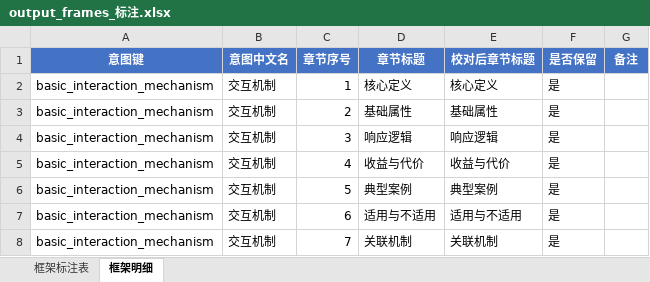
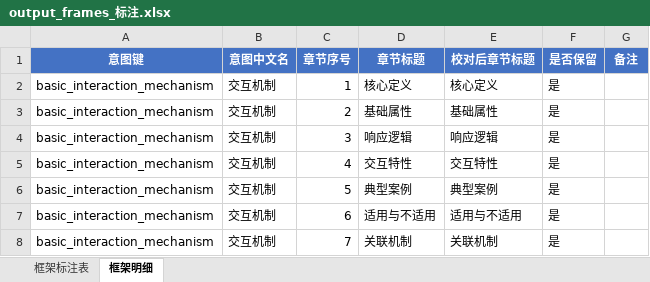
Before and after one commit to LoftyComet/Interact_agent, an Excel workbook: docs/output_frames_标注.xlsx, sheet 框架明细, drawn as a sheet; only a part is shown; values as stored, in another font and other column widths than the file's, no borders; the diff names each change by its address in the sheet, - before the commit and + after, or states it on an @@ line.

```diff
--- a/docs/output_frames_标注.xlsx (sheet 框架明细)
+++ b/docs/output_frames_标注.xlsx (sheet 框架明细)
-D5 (章节标题): 收益与代价
+D5 (章节标题): 交互特性
-E5 (校对后章节标题): 收益与代价
+E5 (校对后章节标题): 交互特性
```
Also changed, not shown: sheet 框架标注表, 12 other files.
